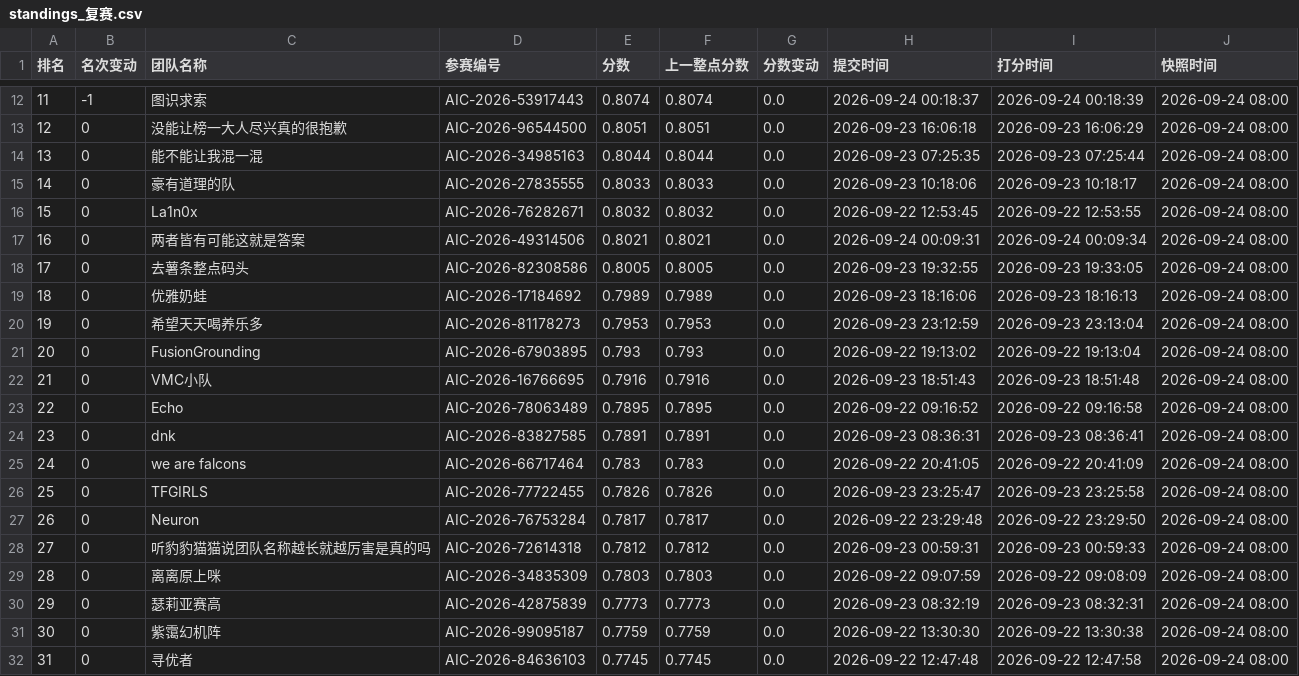
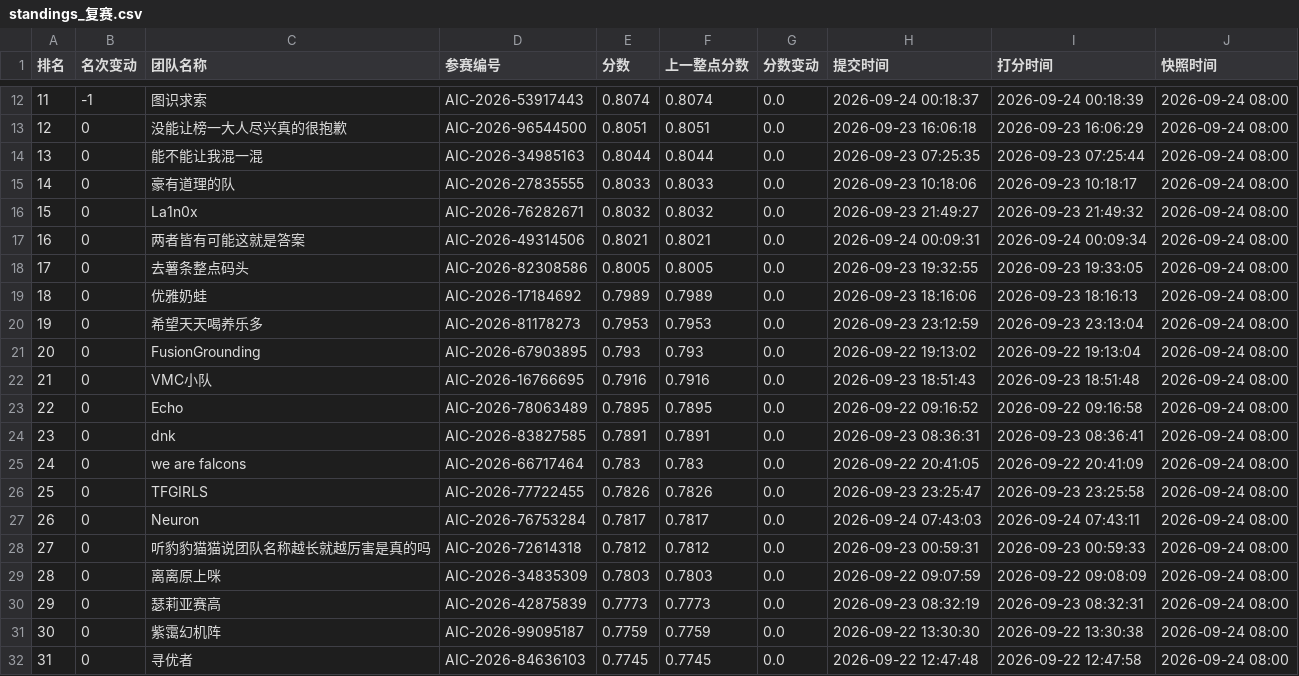
Before and after one commit to KirkG529/aic-rank-report, a CSV file: data/export/standings_复赛.csv, drawn as a sheet; only a part is shown, gaps mark what is left out.

```diff
--- a/data/export/standings_复赛.csv
+++ b/data/export/standings_复赛.csv
@@ -15,3 +15,3 @@
 14,0,豪有道理的队,AIC-2026-27835555,0.8033,0.8033,0.0,2026-09-23 10:18:06,2026-09-23 10:18:17,2026-09-24 08:00
-15,0,La1n0x,AIC-2026-76282671,0.8032,0.8032,0.0,2026-09-22 12:53:45,2026-09-22 12:53:55,2026-09-24 08:00
+15,0,La1n0x,AIC-2026-76282671,0.8032,0.8032,0.0,2026-09-23 21:49:27,2026-09-23 21:49:32,2026-09-24 08:00
 16,0,两者皆有可能这就是答案,AIC-2026-49314506,0.8021,0.8021,0.0,2026-09-24 00:09:31,2026-09-24 00:09:34,2026-09-24 08:00
@@ -26,3 +26,3 @@
 25,0,TFGIRLS,AIC-2026-77722455,0.7826,0.7826,0.0,2026-09-23 23:25:47,2026-09-23 23:25:58,2026-09-24 08:00
-26,0,Neuron,AIC-2026-76753284,0.7817,0.7817,0.0,2026-09-22 23:29:48,2026-09-22 23:29:50,2026-09-24 08:00
+26,0,Neuron,AIC-2026-76753284,0.7817,0.7817,0.0,2026-09-24 07:43:03,2026-09-24 07:43:11,2026-09-24 08:00
 27,0,听豹豹猫猫说团队名称越长就越厉害是真的吗,AIC-2026-72614318,0.7812,0.7812,0.0,2026-09-23 00:59:31,2026-09-23 00:59:33,2026-09-24 08:00
```
Also changed, not shown: 3 other files.
